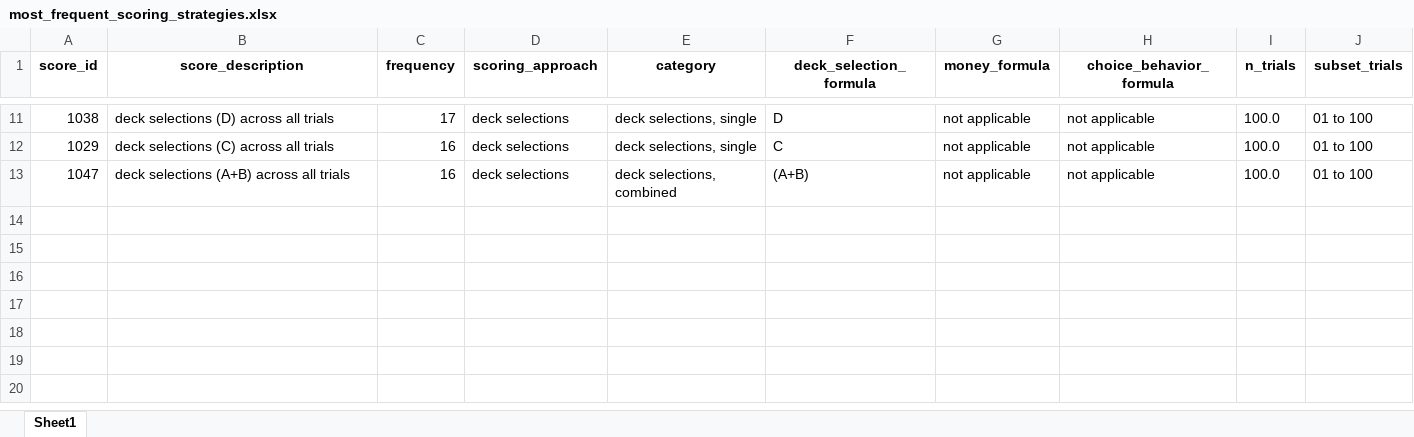
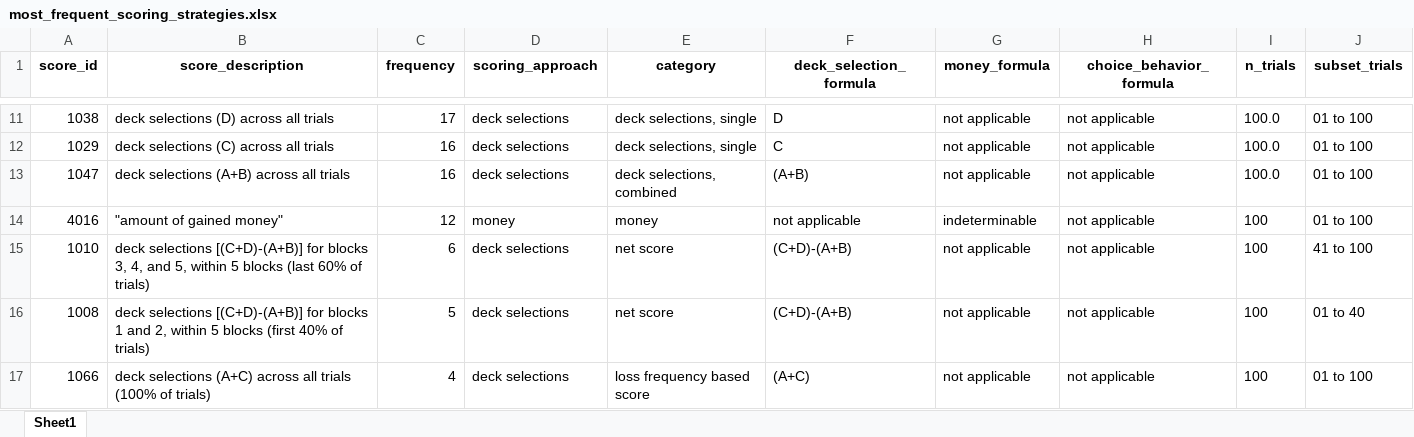
Before and after one commit to anniria/igt-methodological-flexibility, an Excel workbook: code/multiverse/most_frequent_scoring_strategies.xlsx, sheet Sheet1, drawn as a sheet; only a part is shown, gaps mark what is left out; values as stored, in another font and other column widths than the file's, no borders; the diff names each change by its address in the sheet, - before the commit and + after, or states it on an @@ line.

Commit message:
Refine Chao2 analysis and update figures
Updated the scoring methods Rmd to estimate Chao2 on collapsed `monotonic_score_id` methods, add a consistency check against the reported collapsed score count, report Q1/Q2 and log-normal CIs, and include a raw `score_id` sensitivity analysis to preserve reproducibility of the previous estimate. Also corrected the clinical protocol cross-tab query, switched multiverse histogram colors to the new palette, and regenerated related plot and spreadsheet outputs.

```diff
--- a/code/multiverse/most_frequent_scoring_strategies.xlsx (sheet Sheet1)
+++ b/code/multiverse/most_frequent_scoring_strategies.xlsx (sheet Sheet1)
+row 14: 4016 | "amount of gained money" | 12 | money | money | not applicable | indeterminable | not applicable | 100 | 01 to 100
+row 15: 1010 | deck selections [(C+D)-(A+B)] for blocks 3, 4, and 5, within 5 blocks (last 60% of trials) | 6 | deck selections | net score | (C+D)-(A+B) | not applicable | not applicable | 100 | 41 to 100
+row 16: 1008 | deck selections [(C+D)-(A+B)] for blocks 1 and 2, within 5 blocks (first 40% of trials) | 5 | deck selections | net score | (C+D)-(A+B) | not applicable | not applicable | 100 | 01 to 40
+row 17: 1066 | deck selections (A+C) across all trials (100% of trials) | 4 | deck selections | loss frequency based score | (A+C) | not applicable | not applicable | 100 | 01 to 100
```
Also changed, not shown: data/processed/meta-methods review/scores_overview.xlsx, 8 other files.
